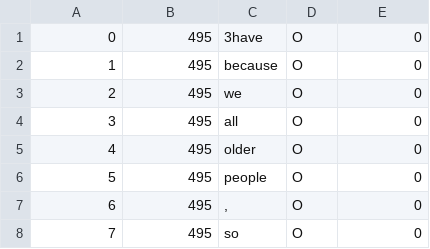
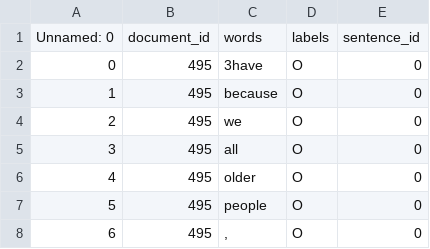
Before and after one commit to isuri97/copus_analysis, a CSV file: experiments/new_data/tx-train.csv, drawn as a sheet; only a part is shown; the shorter side is filled out with more unchanged rows; the diff names each change by its address in the sheet, - before the commit and + after, or states it on an @@ line.

Commit message:
grouped labels and raw sentences

```diff
--- a/experiments/new_data/tx-train.csv
+++ b/experiments/new_data/tx-train.csv
+row 1: Unnamed: 0 | document_id | words | labels | sentence_id
```
Also changed, not shown: 1 other file.
